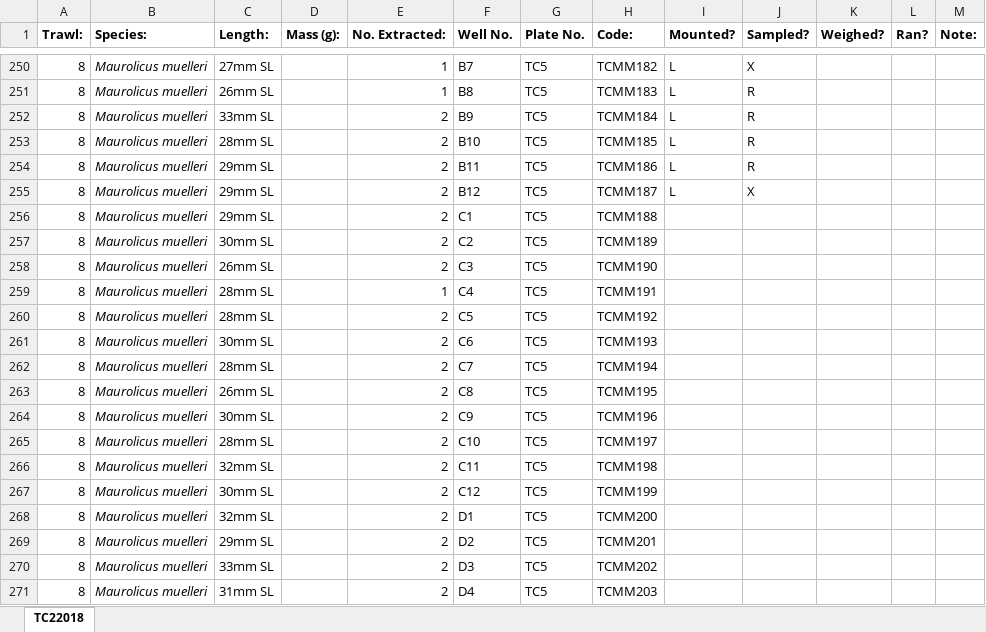
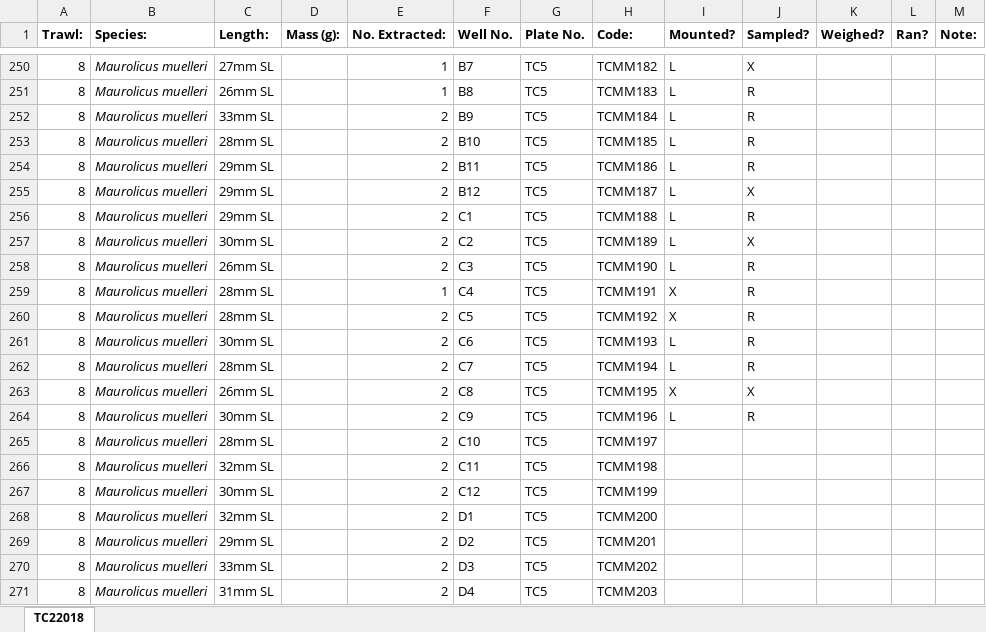
Before and after one commit to JethroReading/MesopelagicFMR, an Excel workbook: TCOtoliths.xlsx, sheet TC22018, drawn as a sheet; only a part is shown, gaps mark what is left out; values as stored, in another font and other column widths than the file's, no borders; the diff names each change by its address in the sheet, - before the commit and + after, or states it on an @@ line.

Commit message:
Add files via upload

```diff
--- a/TCOtoliths.xlsx (sheet TC22018)
+++ b/TCOtoliths.xlsx (sheet TC22018)
-I256:I258 (Mounted?): (empty)
+I256:I258 (Mounted?): L
-J256 (Sampled?): (empty)
+J256 (Sampled?): R
-J257 (Sampled?): (empty)
+J257 (Sampled?): X
-J258:J262 (Sampled?): (empty)
+J258:J262 (Sampled?): R
-I259:I260 (Mounted?): (empty)
+I259:I260 (Mounted?): X
-I261:I262 (Mounted?): (empty)
+I261:I262 (Mounted?): L
-I263 (Mounted?): (empty)
+I263 (Mounted?): X
-J263 (Sampled?): (empty)
+J263 (Sampled?): X
-I264 (Mounted?): (empty)
+I264 (Mounted?): L
-J264 (Sampled?): (empty)
+J264 (Sampled?): R
```
